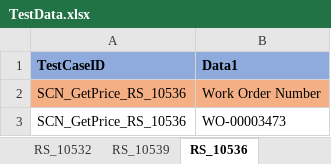
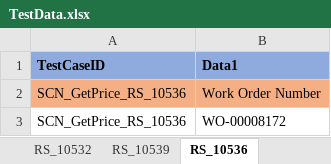
Before and after one commit to svmx-amresh-kumar/SVMX_Catalyst, an Excel workbook: fsaautomation/resources/TestData.xlsx, sheet RS_10536, drawn as a sheet; values as stored, in another font and other column widths than the file's, no borders; the diff names each change by its address in the sheet, - before the commit and + after, or states it on an @@ line.

```diff
--- a/fsaautomation/resources/TestData.xlsx (sheet RS_10536)
+++ b/fsaautomation/resources/TestData.xlsx (sheet RS_10536)
-B3 (Data1): WO-00003473
+B3 (Data1): WO-00008172
```
Also changed, not shown: sheet RS_10539, 1 other file.
